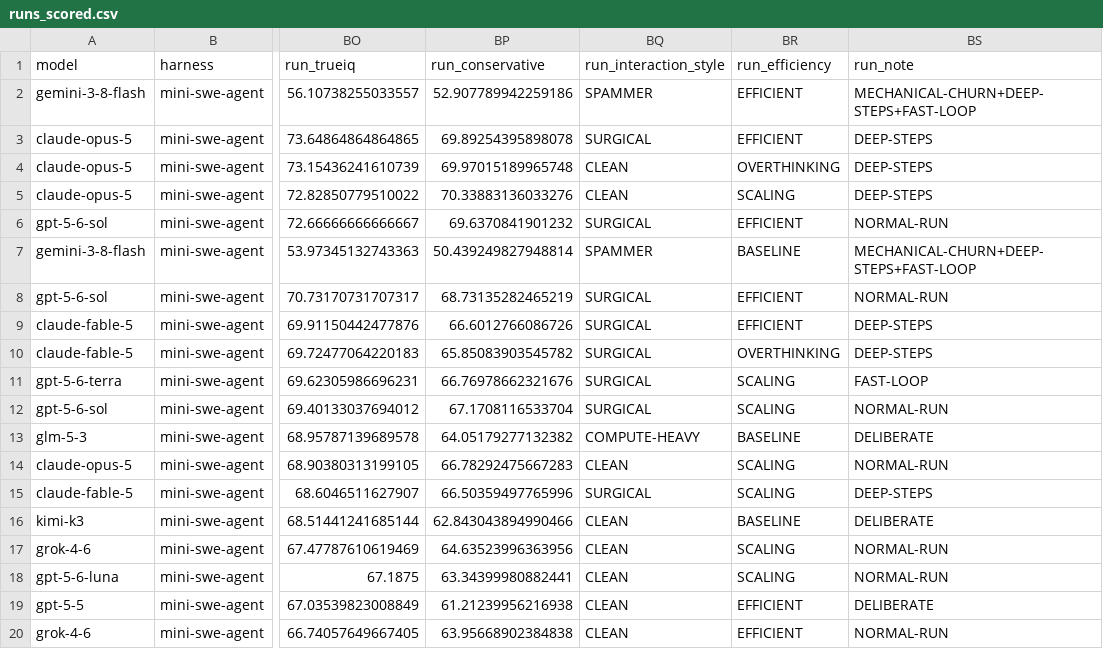
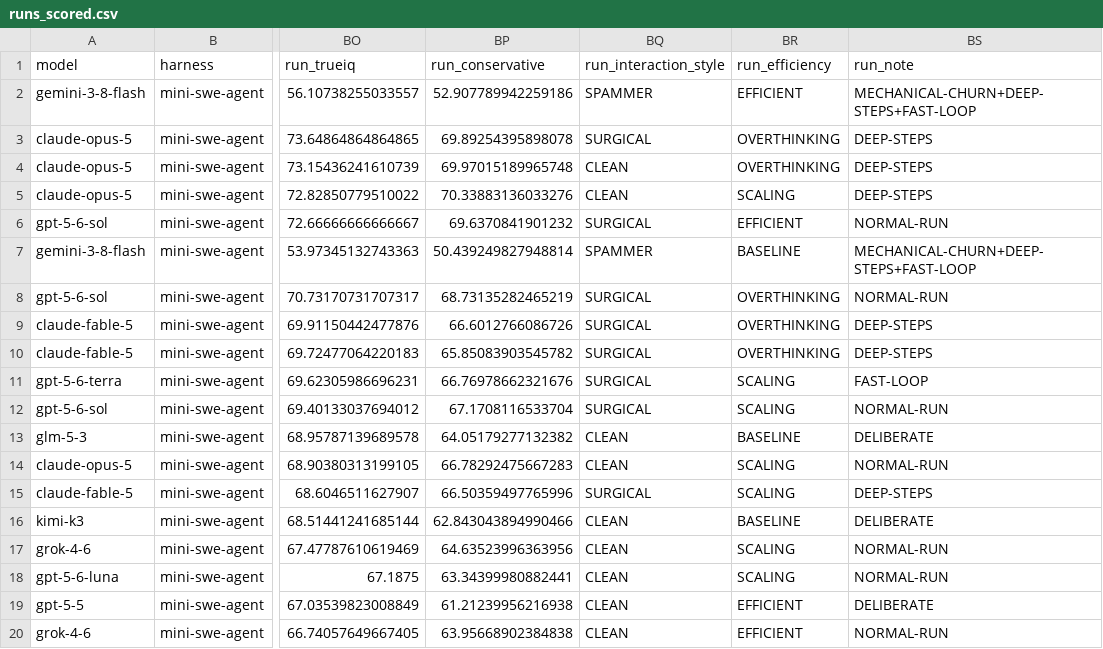
Before and after one commit to benchget/deepswe, a CSV file: data/runs_scored.csv, drawn as a sheet; only a part is shown, gaps mark what is left out; the diff covers the shown part only; the diff names each change by its address in the sheet, - before the commit and + after, or states it on an @@ line.

```diff
--- a/data/runs_scored.csv
+++ b/data/runs_scored.csv
-BR3 (run_efficiency): EFFICIENT
+BR3 (run_efficiency): OVERTHINKING
-BR8:BR9 (run_efficiency): EFFICIENT
+BR8:BR9 (run_efficiency): OVERTHINKING
-BQ13 (run_interaction_style): COMPUTE-HEAVY
+BQ13 (run_interaction_style): CLEAN
```
Also changed, not shown: 10 edited cells elsewhere in this file, 2 other files.
